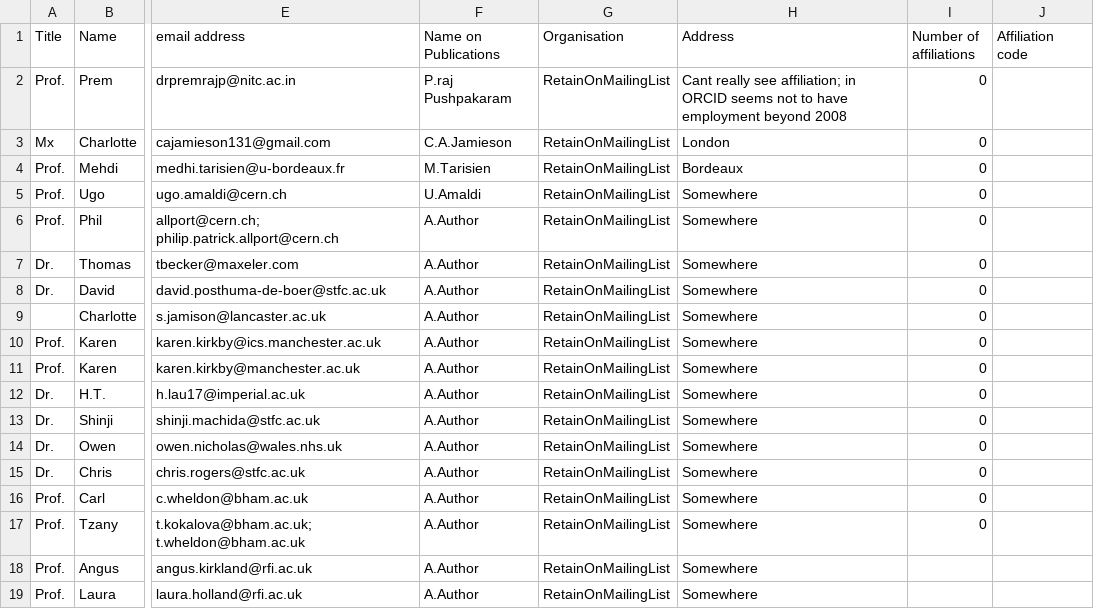
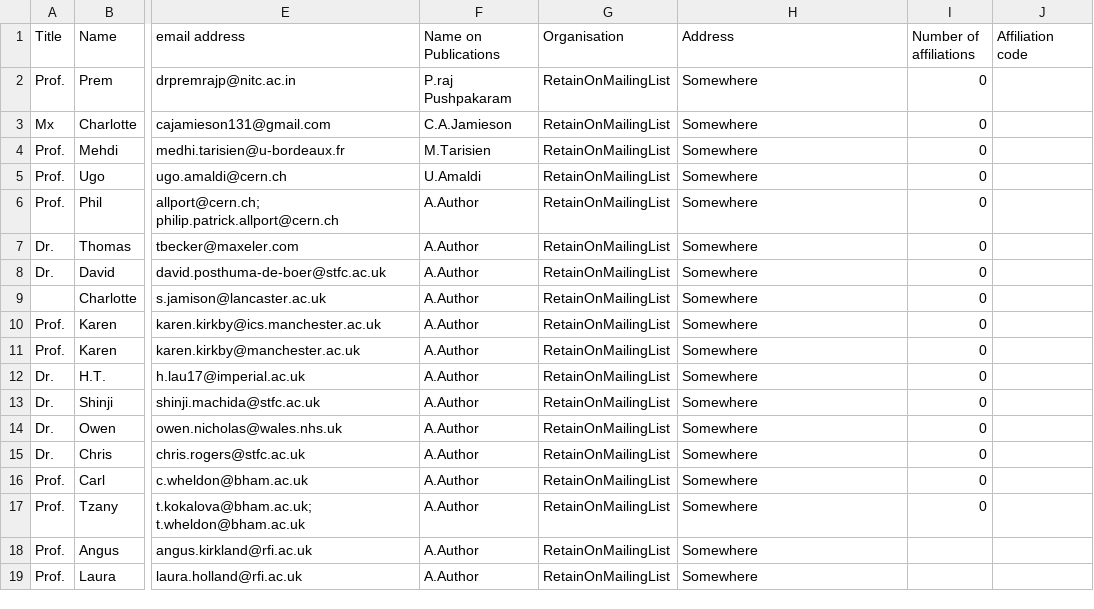
Before and after one commit to ImperialCollegeLondon/LhARA-Collaboration-lists, a CSV file: 11-CollaborationList/ZZ2-RetainForMailingList.csv, drawn as a sheet; only a part is shown, gaps mark what is left out; the diff names each change by its address in the sheet, - before the commit and + after, or states it on an @@ line.

```diff
--- a/11-CollaborationList/ZZ2-RetainForMailingList.csv
+++ b/11-CollaborationList/ZZ2-RetainForMailingList.csv
-H2 (Address): Cant really see affiliation; in ORCID seems not to have employment beyond 2008
+H2 (Address): Somewhere
-H3 (Address): London
+H3 (Address): Somewhere
-H4 (Address): Bordeaux
+H4 (Address): Somewhere
```
Also changed, not shown: 2 other files.
